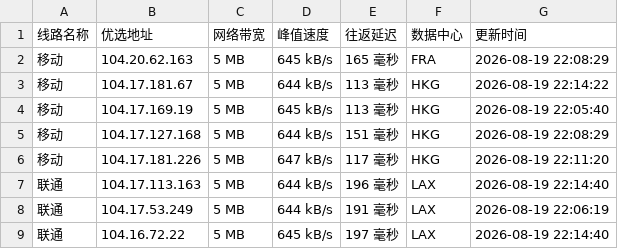
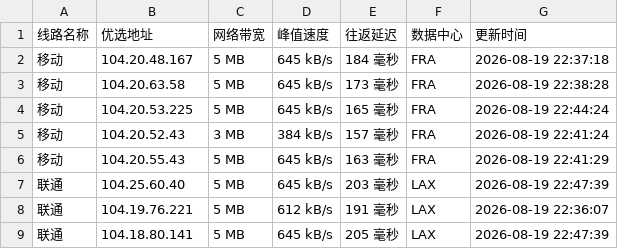
Before and after one commit to 748171997rui-afk/cfipyx, a CSV file: cfip.csv, drawn as a sheet; only a part is shown; the diff covers the shown part only.

```diff
--- a/cfip.csv
+++ b/cfip.csv
@@ -1,9 +1,9 @@
 线路名称,优选地址,网络带宽,峰值速度,往返延迟,数据中心,更新时间
-移动,104.20.62.163,5 MB,645 kB/s,165 毫秒,FRA,2026-08-19 22:08:29
-移动,104.17.181.67,5 MB,644 kB/s,113 毫秒,HKG,2026-08-19 22:14:22
-移动,104.17.169.19,5 MB,645 kB/s,113 毫秒,HKG,2026-08-19 22:05:40
-移动,104.17.127.168,5 MB,644 kB/s,151 毫秒,HKG,2026-08-19 22:08:29
-移动,104.17.181.226,5 MB,647 kB/s,117 毫秒,HKG,2026-08-19 22:11:20
-联通,104.17.113.163,5 MB,644 kB/s,196 毫秒,LAX,2026-08-19 22:14:40
-联通,104.17.53.249,5 MB,644 kB/s,191 毫秒,LAX,2026-08-19 22:06:19
-联通,104.16.72.22,5 MB,645 kB/s,197 毫秒,LAX,2026-08-19 22:14:40
+移动,104.20.48.167,5 MB,645 kB/s,184 毫秒,FRA,2026-08-19 22:37:18
+移动,104.20.63.58,5 MB,645 kB/s,173 毫秒,FRA,2026-08-19 22:38:28
+移动,104.20.53.225,5 MB,645 kB/s,165 毫秒,FRA,2026-08-19 22:44:24
+移动,104.20.52.43,3 MB,384 kB/s,157 毫秒,FRA,2026-08-19 22:41:24
+移动,104.20.55.43,5 MB,645 kB/s,163 毫秒,FRA,2026-08-19 22:41:29
+联通,104.25.60.40,5 MB,645 kB/s,203 毫秒,LAX,2026-08-19 22:47:39
+联通,104.19.76.221,5 MB,612 kB/s,191 毫秒,LAX,2026-08-19 22:36:07
+联通,104.18.80.141,5 MB,645 kB/s,205 毫秒,LAX,2026-08-19 22:47:39
```
Also changed, not shown: 2 removed rows and 23 edited cells elsewhere in this file, 1 other file.
